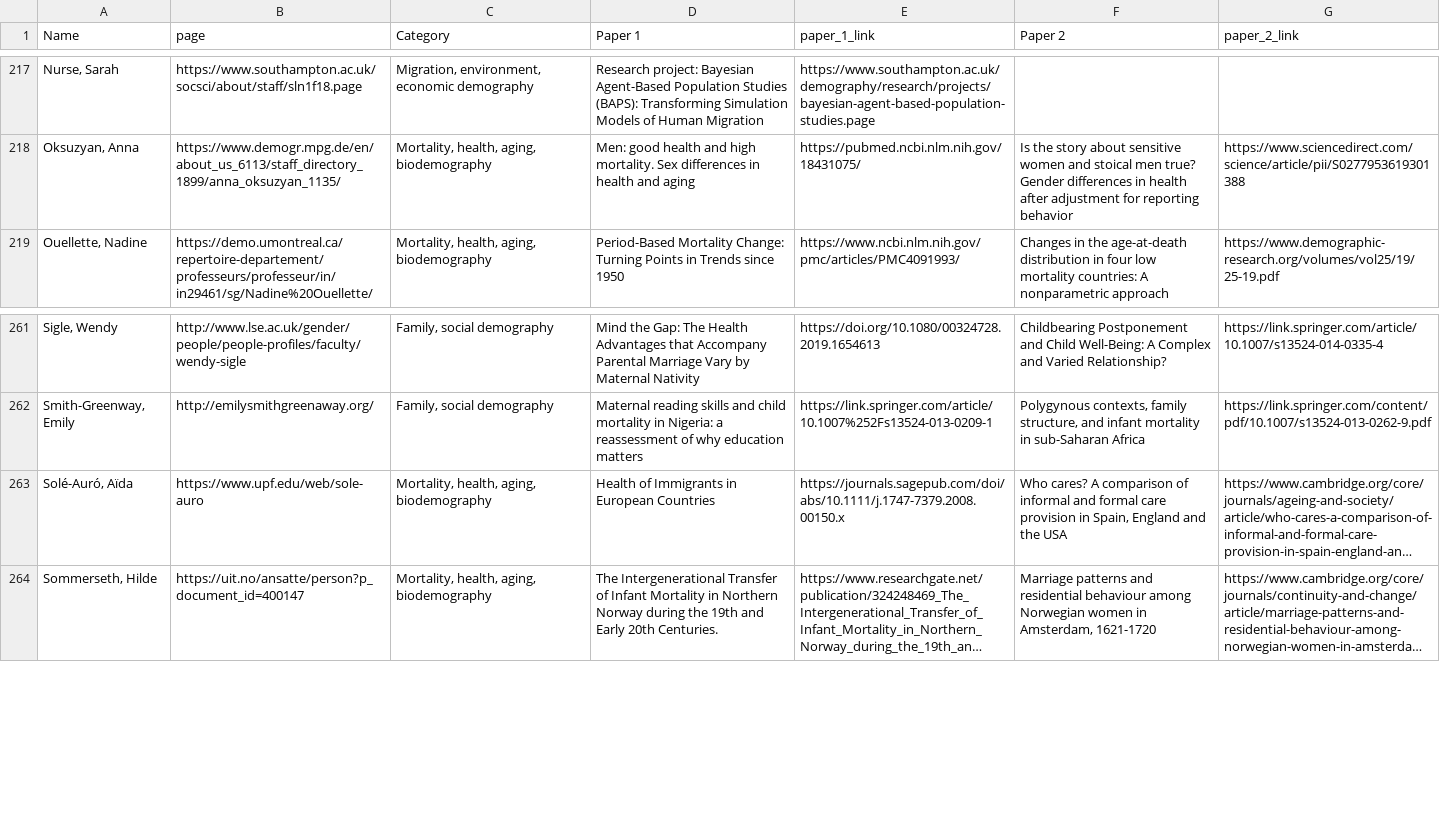
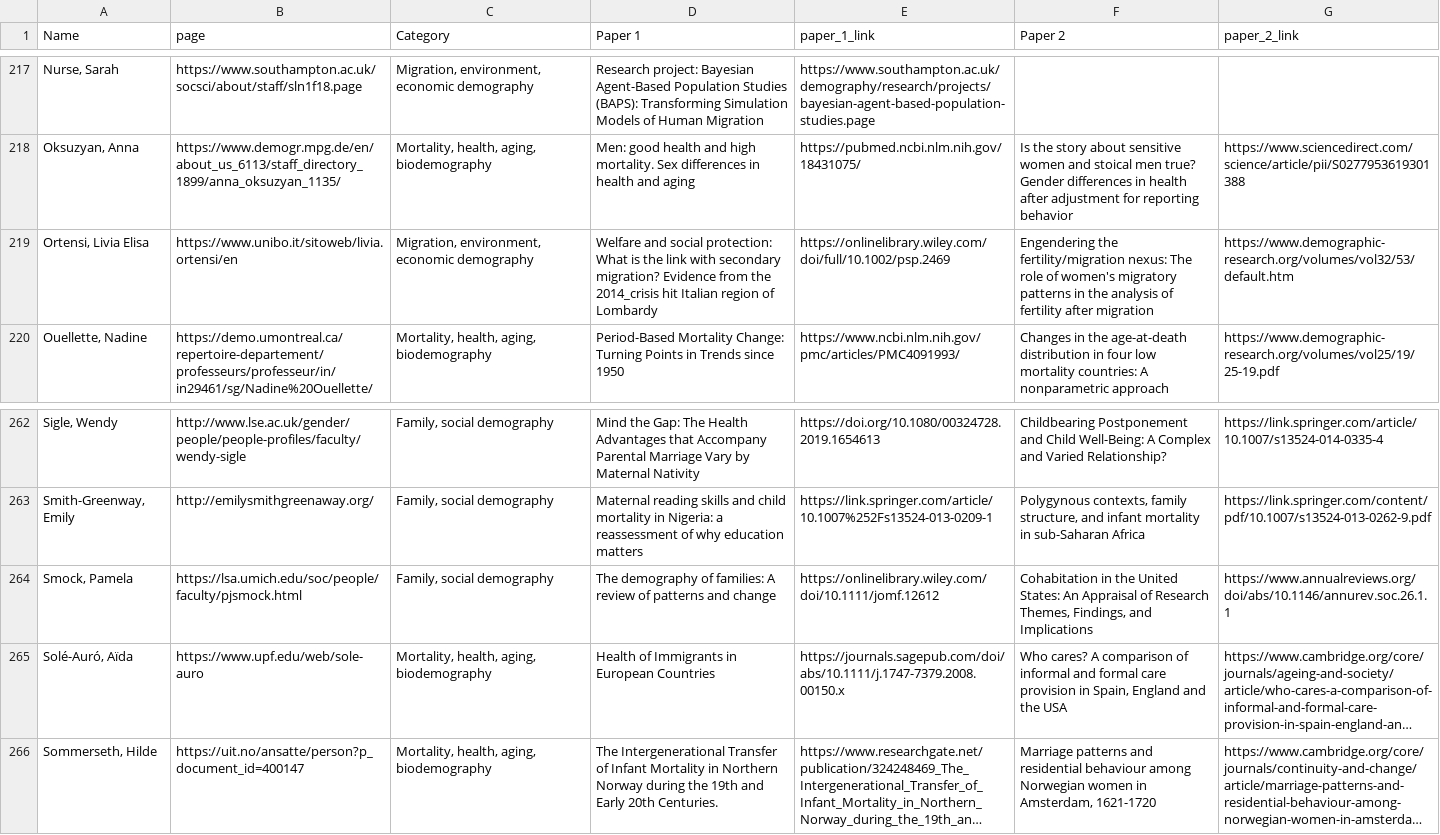
Before and after one commit to MJAlexander/blogdown-website, a CSV file: content/women_scholars/scholars.csv, drawn as a sheet; only a part is shown, gaps mark what is left out; long unchanged cells end in …; the diff names each change by its address in the sheet, - before the commit and + after, or states it on an @@ line.

Commit message:
added more names

```diff
--- a/content/women_scholars/scholars.csv
+++ b/content/women_scholars/scholars.csv
+row 219: Ortensi, Livia Elisa | https://www.unibo.it/sitoweb/livia.ortensi/en | Migration, environment, economic demography | Welfare and social protection: What is the link with secondary migration? Evidence from the 2014_crisis hit Italian region of Lombardy | https://onlinelibrary.wiley.com/doi/full/10.1002/psp.2469 | Engendering the fertility/migration nexus: The role of women's migratory patterns in the analysis of fertility after migration | https://www.demographic-research.org/volumes/vol32/53/default.htm
+row 264: Smock, Pamela | https://lsa.umich.edu/soc/people/faculty/pjsmock.html | Family, social demography | The demography of families: A review of patterns and change | https://onlinelibrary.wiley.com/doi/10.1111/jomf.12612 | Cohabitation in the United States: An Appraisal of Research Themes, Findings, and Implications | https://www.annualreviews.org/doi/abs/10.1146/annurev.soc.26.1.1
```
Also changed, not shown: 1 other file.
